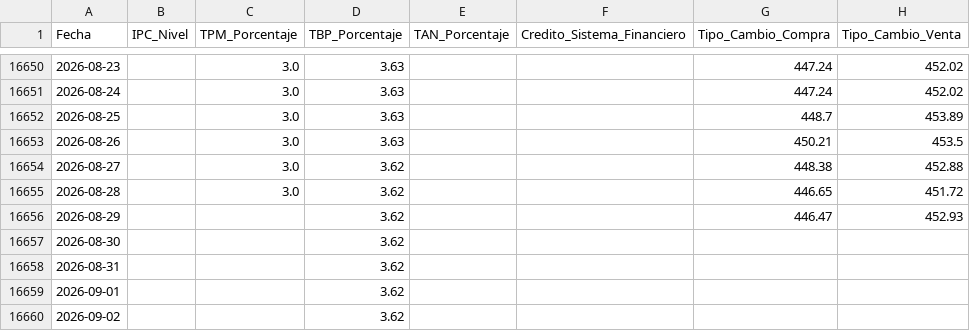
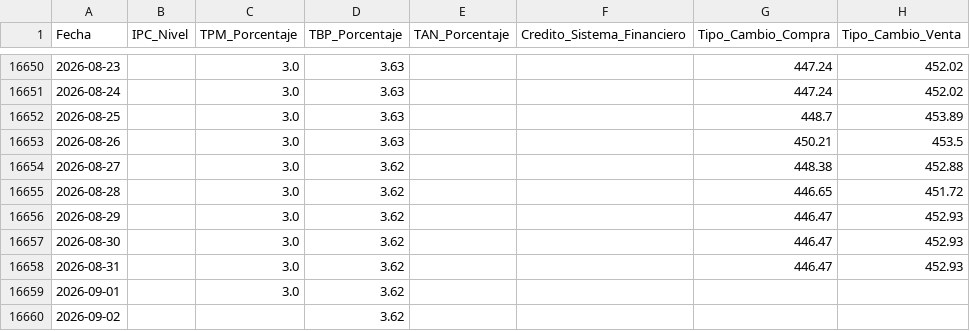
Before and after one commit to Jeezar16/TFM_Analisis_Datos_2026, a CSV file: data/Dataset_Macro_BCCR_Completo.csv, drawn as a sheet; only a part is shown, gaps mark what is left out.

Commit message:
Actualización automática: Dataset_Macro_BCCR_Completo.csv

```diff
--- a/data/Dataset_Macro_BCCR_Completo.csv
+++ b/data/Dataset_Macro_BCCR_Completo.csv
@@ -16655,6 +16655,6 @@ Fecha,IPC_Nivel,TPM_Porcentaje,TBP_Porcentaje,TAN_Porcentaje,Credito_Sistema_Fin
 2026-08-28,,3.0,3.62,,,446.65,451.72
-2026-08-29,,,3.62,,,446.47,452.93
-2026-08-30,,,3.62,,,,
-2026-08-31,,,3.62,,,,
-2026-09-01,,,3.62,,,,
+2026-08-29,,3.0,3.62,,,446.47,452.93
+2026-08-30,,3.0,3.62,,,446.47,452.93
+2026-08-31,,3.0,3.62,,,446.47,452.93
+2026-09-01,,3.0,3.62,,,,
 2026-09-02,,,3.62,,,,
```
